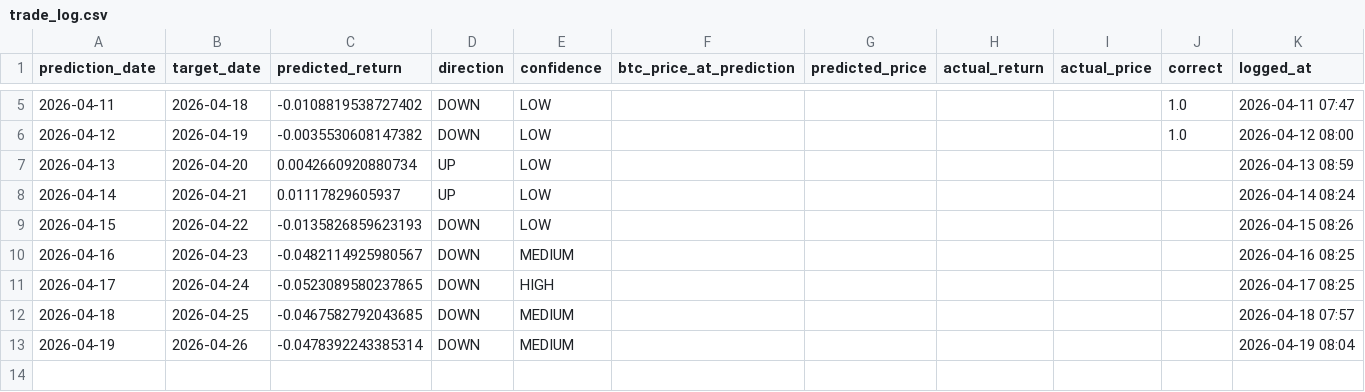
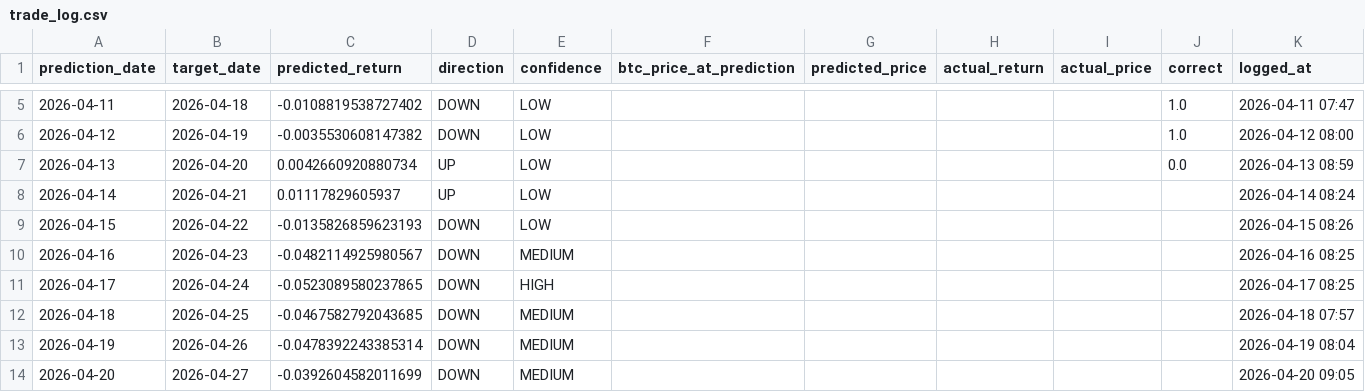
Before and after one commit to Marc-Seger/bitcoin-price-predictor-v2, a CSV file: app/data/trade_log.csv, drawn as a sheet; only a part is shown, gaps mark what is left out.

```diff
--- a/app/data/trade_log.csv
+++ b/app/data/trade_log.csv
@@ -6,3 +6,3 @@ prediction_date,target_date,predicted_return,direction,confidence,btc_price_at_p
 2026-04-12,2026-04-19,-0.0035530608147382,DOWN,LOW,,,,,1.0,2026-04-12 08:00
-2026-04-13,2026-04-20,0.0042660920880734,UP,LOW,,,,,,2026-04-13 08:59
+2026-04-13,2026-04-20,0.0042660920880734,UP,LOW,,,,,0.0,2026-04-13 08:59
 2026-04-14,2026-04-21,0.01117829605937,UP,LOW,,,,,,2026-04-14 08:24
@@ -13 +13,2 @@ prediction_date,target_date,predicted_return,direction,confidence,btc_price_at_p
 2026-04-19,2026-04-26,-0.0478392243385314,DOWN,MEDIUM,,,,,,2026-04-19 08:04
+2026-04-20,2026-04-27,-0.0392604582011699,DOWN,MEDIUM,,,,,,2026-04-20 09:05
```
